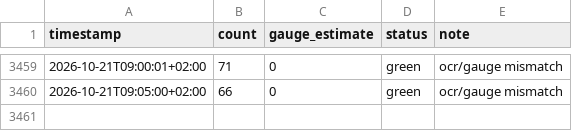
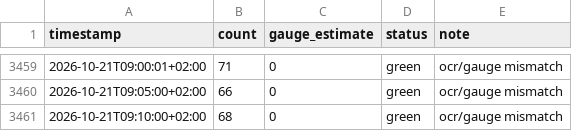
Before and after one commit to can-celebi/stadthallenbad, a CSV file: data.csv, drawn as a sheet; only a part is shown, gaps mark what is left out.

```diff
--- a/data.csv
+++ b/data.csv
@@ -3460 +3460,2 @@ timestamp,count,gauge_estimate,status,note
 2026-10-21T09:05:00+02:00,66,0,green,ocr/gauge mismatch
+2026-10-21T09:10:00+02:00,68,0,green,ocr/gauge mismatch
```
